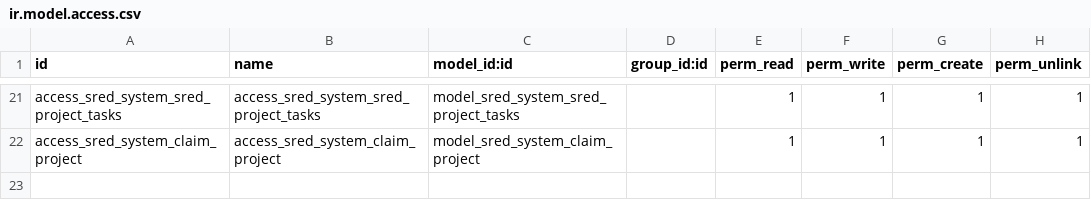
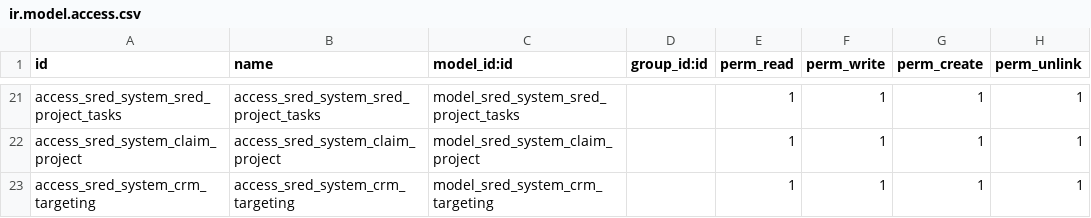
Before and after one commit to robertallanroker/sred_system, a CSV file: security/ir.model.access.csv, drawn as a sheet; only a part is shown, gaps mark what is left out.

```diff
--- a/security/ir.model.access.csv
+++ b/security/ir.model.access.csv
@@ -22 +22,2 @@ access_sred_system_sred_project_tasks,access_sred_system_sred_project_tasks,mode
 access_sred_system_claim_project,access_sred_system_claim_project,model_sred_system_claim_project,,1,1,1,1
+access_sred_system_crm_targeting,access_sred_system_crm_targeting,model_sred_system_crm_targeting,,1,1,1,1
```
Also changed, not shown: 11 other files.
